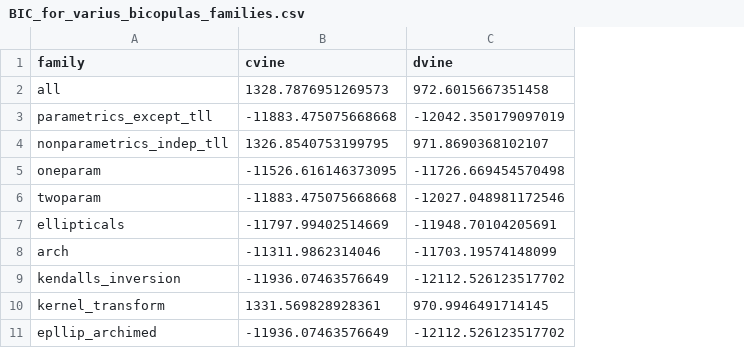
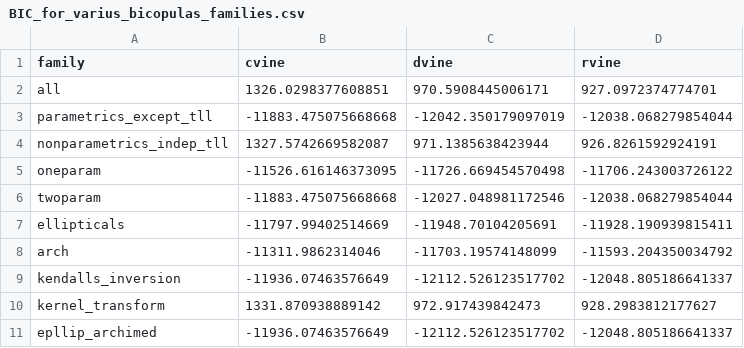
Before and after one commit to EdytaPietrucha/Dependence_modelling_using_copulas, a CSV file: outputs/BIC_for_varius_bicopulas_families.csv, drawn as a sheet; the diff names each change by its address in the sheet, - before the commit and + after, or states it on an @@ line.

```diff
--- a/outputs/BIC_for_varius_bicopulas_families.csv
+++ b/outputs/BIC_for_varius_bicopulas_families.csv
+column D (rvine), rows 2-11: 927.0972374774701 | -12038.068279854044 | 926.8261592924191 | -11706.243003726122 | -12038.068279854044 | -11928.190939815411 | -11593.204350034792 | -12048.805186641337 | 928.2983812177627 | -12048.805186641337
-B2 (cvine): 1328.7876951269573
+B2 (cvine): 1326.0298377608851
-C2 (dvine): 972.6015667351458
+C2 (dvine): 970.5908445006171
-B4 (cvine): 1326.8540753199795
+B4 (cvine): 1327.5742669582087
-C4 (dvine): 971.8690368102107
+C4 (dvine): 971.1385638423944
-B10 (cvine): 1331.569828928361
+B10 (cvine): 1331.870938889142
-C10 (dvine): 970.9946491714145
+C10 (dvine): 972.917439842473
```
Also changed, not shown: outputs/AIC_for_varius_bicopulas_families.csv, outputs/Log-likelihood_for_varius_bicopulas_families.csv.
